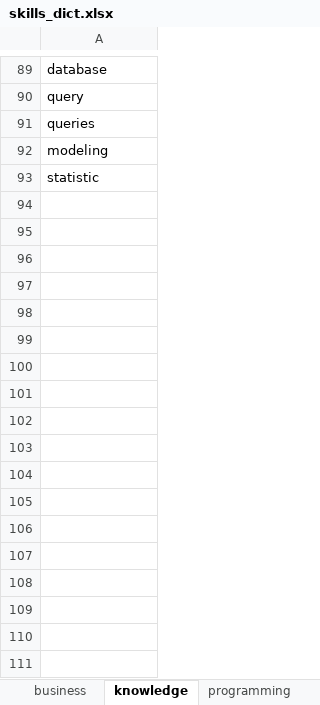
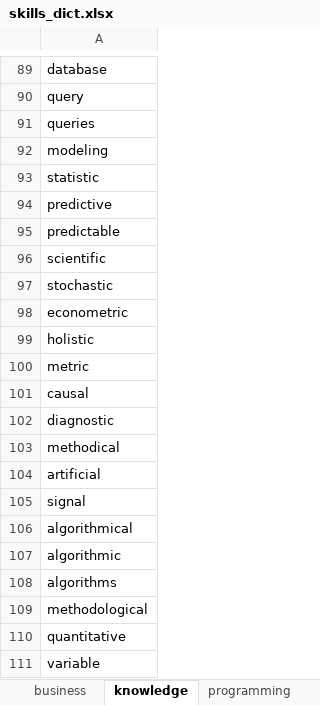
Before and after one commit to mizzle-toe/find-your-dream-job, an Excel workbook: fydjob/data/dicts/skills_dict.xlsx, sheet knowledge, drawn as a sheet; only a part is shown, gaps mark what is left out; values as stored, in another font and other column widths than the file's, no borders; charts and pictures not drawn; the diff names each change by its address in the sheet, - before the commit and + after, or states it on an @@ line.

```diff
--- a/fydjob/data/dicts/skills_dict.xlsx (sheet knowledge)
+++ b/fydjob/data/dicts/skills_dict.xlsx (sheet knowledge)
+row 94: predictive
+row 95: predictable
+row 96: scientific
+row 97: stochastic
+row 98: econometric
+row 99: holistic
+row 100: metric
+row 101: causal
+row 102: diagnostic
+row 103: methodical
+row 104: artificial
+row 105: signal
+row 106: algorithmical
+row 107: algorithmic
+row 108: algorithms
+row 109: methodological
+row 110: quantitative
+row 111: variable
```
Also changed, not shown: sheet programming, sheet business, other sheet tabs, charts or pictures, 2 other files.
